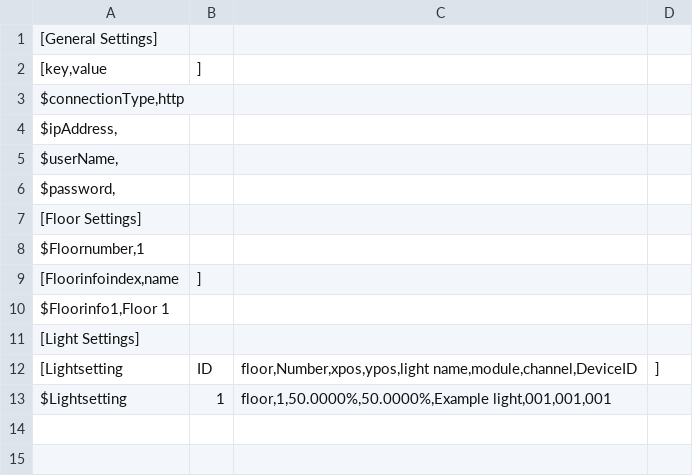
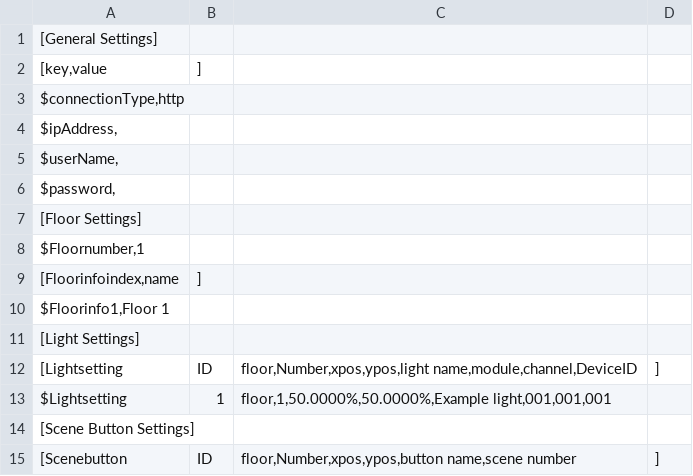
Before and after one commit to AxiumDND/FloorplanV2, a CSV file: userData/settings.example.csv, drawn as a sheet; the diff names each change by its address in the sheet, - before the commit and + after, or states it on an @@ line.

```diff
--- a/userData/settings.example.csv
+++ b/userData/settings.example.csv
+row 14: [Scene Button Settings]
+row 15: [Scenebutton | ID | floor,Number,xpos,ypos,button name,scene number | ]
```
Also changed, not shown: 12 other files.
